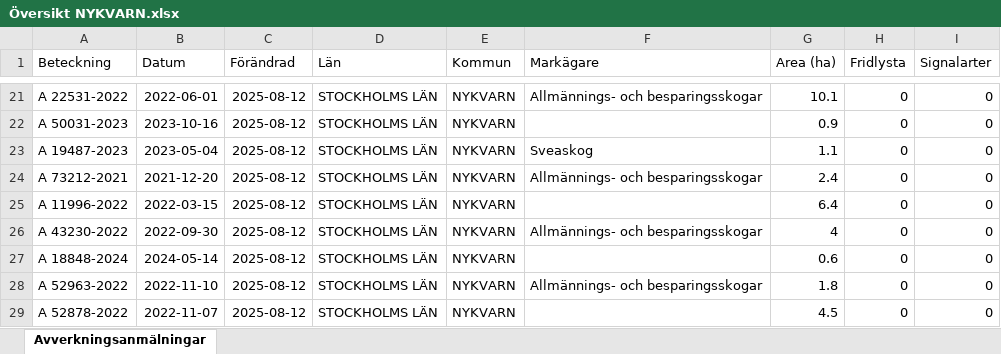
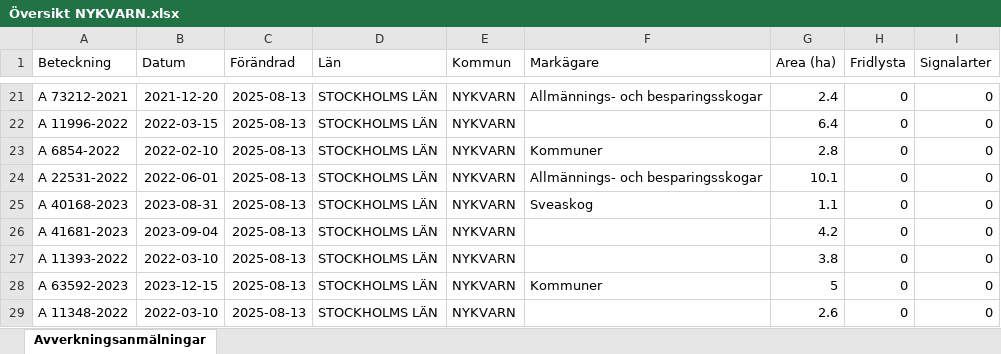
Before and after one commit to klasma/Logging_0140, an Excel workbook: Översikt NYKVARN.xlsx, sheet Avverkningsanmälningar, drawn as a sheet; only a part is shown, gaps mark what is left out; values as stored, in another font and other column widths than the file's, no borders; the diff covers the shown part only; the diff names each change by its address in the sheet, - before the commit and + after, or states it on an @@ line.

```diff
--- a/Översikt NYKVARN.xlsx (sheet Avverkningsanmälningar)
+++ b/Översikt NYKVARN.xlsx (sheet Avverkningsanmälningar)
-A21 (Beteckning): A 22531-2022
+A21 (Beteckning): A 73212-2021
-B21 (Datum): 2022-06-01
+B21 (Datum): 2021-12-20
-C21:C29 (Förändrad): 2025-08-12
+C21:C29 (Förändrad): 2025-08-13
-G21 (Area (ha)): 10.1
+G21 (Area (ha)): 2.4
-A22 (Beteckning): A 50031-2023
+A22 (Beteckning): A 11996-2022
-B22 (Datum): 2023-10-16
+B22 (Datum): 2022-03-15
-G22 (Area (ha)): 0.9
+G22 (Area (ha)): 6.4
-A23 (Beteckning): A 19487-2023
+A23 (Beteckning): A 6854-2022
-B23 (Datum): 2023-05-04
+B23 (Datum): 2022-02-10
-F23 (Markägare): Sveaskog
+F23 (Markägare): Kommuner
-G23 (Area (ha)): 1.1
+G23 (Area (ha)): 2.8
-A24 (Beteckning): A 73212-2021
+A24 (Beteckning): A 22531-2022
-B24 (Datum): 2021-12-20
+B24 (Datum): 2022-06-01
-G24 (Area (ha)): 2.4
+G24 (Area (ha)): 10.1
-A25 (Beteckning): A 11996-2022
+A25 (Beteckning): A 40168-2023
-B25 (Datum): 2022-03-15
+B25 (Datum): 2023-08-31
-F25 (Markägare): (empty)
+F25 (Markägare): Sveaskog
-G25 (Area (ha)): 6.4
+G25 (Area (ha)): 1.1
-A26 (Beteckning): A 43230-2022
+A26 (Beteckning): A 41681-2023
-B26 (Datum): 2022-09-30
+B26 (Datum): 2023-09-04
-F26 (Markägare): Allmännings- och besparingsskogar
+F26 (Markägare): (empty)
-G26 (Area (ha)): 4
+G26 (Area (ha)): 4.2
-A27 (Beteckning): A 18848-2024
+A27 (Beteckning): A 11393-2022
-B27 (Datum): 2024-05-14
+B27 (Datum): 2022-03-10
-G27 (Area (ha)): 0.6
+G27 (Area (ha)): 3.8
-A28 (Beteckning): A 52963-2022
+A28 (Beteckning): A 63592-2023
-B28 (Datum): 2022-11-10
+B28 (Datum): 2023-12-15
-F28 (Markägare): Allmännings- och besparingsskogar
+F28 (Markägare): Kommuner
-G28 (Area (ha)): 1.8
+G28 (Area (ha)): 5
-A29 (Beteckning): A 52878-2022
+A29 (Beteckning): A 11348-2022
-B29 (Datum): 2022-11-07
+B29 (Datum): 2022-03-10
-G29 (Area (ha)): 4.5
+G29 (Area (ha)): 2.6
```
Also changed, not shown: 295 edited cells elsewhere in this sheet, artfynd/A 11388-2024 artfynd.xlsx, artfynd/A 23279-2025 artfynd.xlsx, 36 other files.
